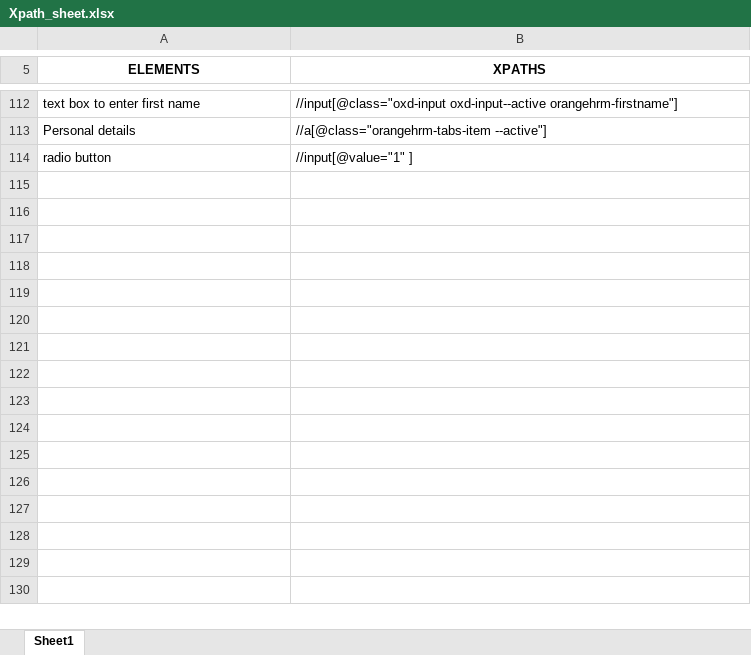
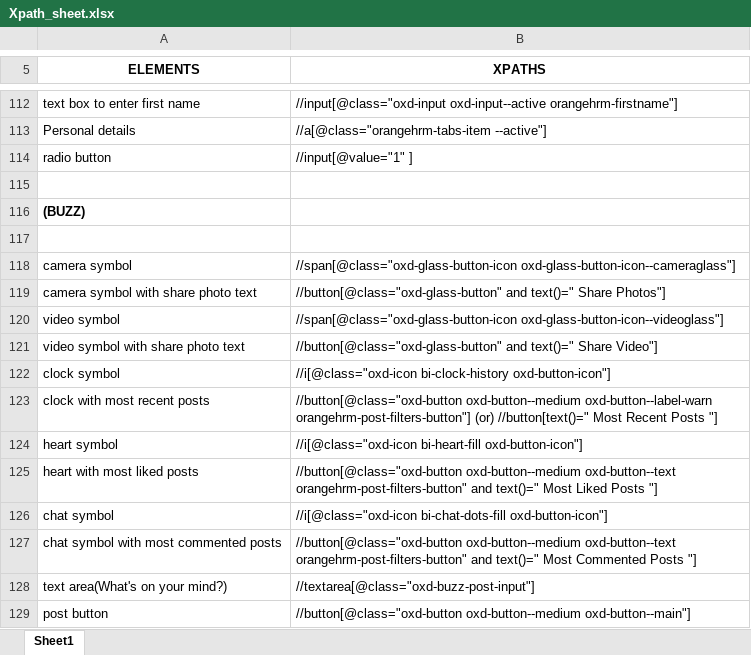
Before and after one commit to Preetird154/Repo_Preeti, an Excel workbook: Xpath_sheet.xlsx, sheet Sheet1, drawn as a sheet; only a part is shown, gaps mark what is left out; values as stored, in another font and other column widths than the file's, no borders; charts and pictures not drawn; the diff names each change by its address in the sheet, - before the commit and + after, or states it on an @@ line.

Commit message:
commit

```diff
--- a/Xpath_sheet.xlsx (sheet Sheet1)
+++ b/Xpath_sheet.xlsx (sheet Sheet1)
+row 115: (empty)
+row 116: (BUZZ)
+row 117: (empty)
+row 118: camera symbol | //span[@class="oxd-glass-button-icon oxd-glass-button-icon--cameraglass"]
+row 119: camera symbol with share photo text | //button[@class="oxd-glass-button" and text()=" Share Photos"]
+row 120: video symbol | //span[@class="oxd-glass-button-icon oxd-glass-button-icon--videoglass"]
+row 121: video symbol with share photo text | //button[@class="oxd-glass-button" and text()=" Share Video"]
+row 122: clock symbol | //i[@class="oxd-icon bi-clock-history oxd-button-icon"]
+row 123: clock with most recent posts | //button[@class="oxd-button oxd-button--medium oxd-button--label-warn orangehrm-post-filters-button"] (or) //button[text()=" Most Recent Posts "]
+row 124: heart symbol | //i[@class="oxd-icon bi-heart-fill oxd-button-icon"]
+row 125: heart with most liked posts | //button[@class="oxd-button oxd-button--medium oxd-button--text orangehrm-post-filters-button" and text()=" Most Liked Posts "]
+row 126: chat symbol | //i[@class="oxd-icon bi-chat-dots-fill oxd-button-icon"]
+row 127: chat symbol with most commented posts | //button[@class="oxd-button oxd-button--medium oxd-button--text orangehrm-post-filters-button" and text()=" Most Commented Posts "]
+row 128: text area(What's on your mind?) | //textarea[@class="oxd-buzz-post-input"]
+row 129: post button | //button[@class="oxd-button oxd-button--medium oxd-button--main"]
```
